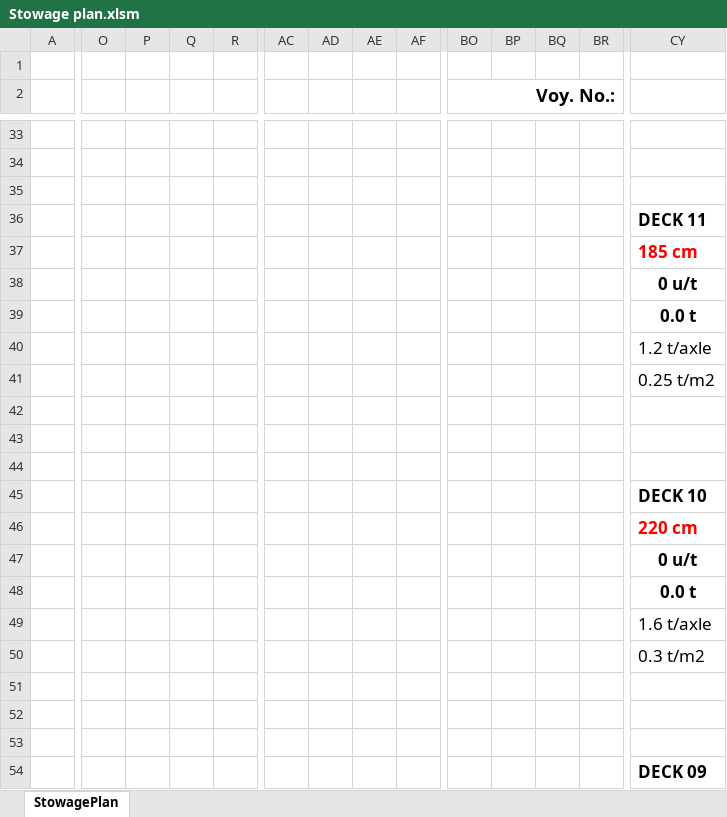
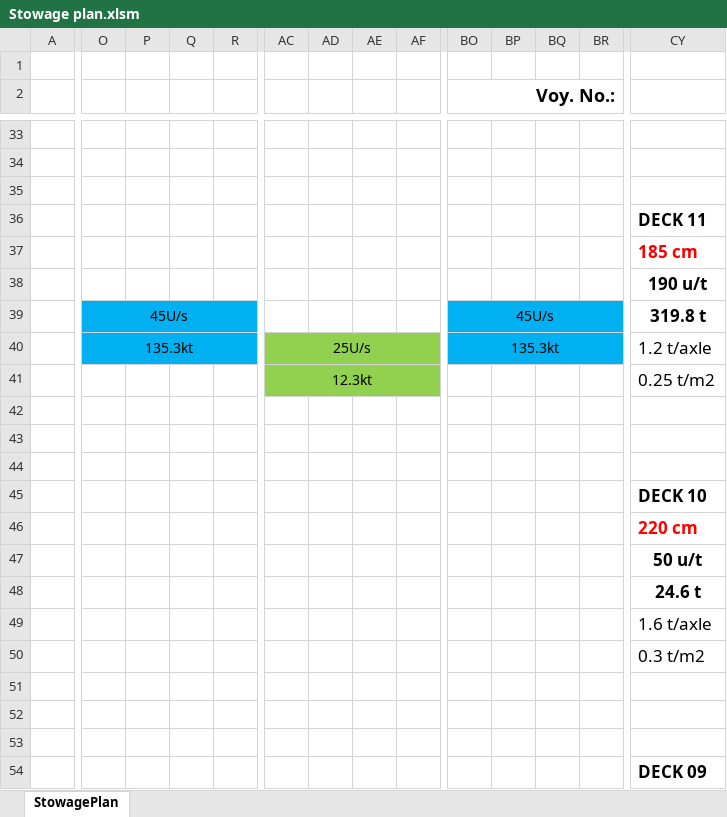
Before and after one commit to VasAtanasov/stowage-plan, an Excel workbook: Stowage plan.xlsm, sheet StowagePlan, drawn as a sheet; only a part is shown, gaps mark what is left out; values as stored, in another font and other column widths than the file's, no borders; charts and pictures not drawn; removed rows and columns are numbered as before the commit, all else as after; rows hold the shown columns only; the diff covers the shown part only; the diff names each change by its address in the sheet, - before the commit and + after, or states it on an @@ line.

```diff
--- a/Stowage plan.xlsm (sheet StowagePlan)
+++ b/Stowage plan.xlsm (sheet StowagePlan)
-row 38:  |  |  |  |  |  |  |  |  |  |  |  |  | 0 u/t
-row 39:  |  |  |  |  |  |  |  |  |  |  |  |  | 0.0 t
-row 40:  |  |  |  |  |  |  |  |  |  |  |  |  | 1.2 t/axle
-row 41:  |  |  |  |  |  |  |  |  |  |  |  |  | 0.25 t/m2
-row 38: (empty)
+row 38:  |  |  |  |  |  |  |  |  |  |  |  |  | 190 u/t
+CY38:DB38 merged
-row 39: (empty)
+row 39:  | 45U/s |  |  |  |  |  |  |  | 45U/s |  |  |  | 319.8 t
-O39:R40 fill: none
+O39:R40 fill: #00B0F0
+O39:R39 merged
-BO39:BR40 fill: none
+BO39:BR40 fill: #00B0F0
+BO39:BR39 merged
+CY39:DB39 merged
-row 40: (empty)
+row 40:  | 135.3kt |  |  |  | 25U/s |  |  |  | 135.3kt |  |  |  | 1.2 t/axle
+O40:R40 merged
-AC40:AF40 fill: none
+AC40:AF40 fill: #92D050
+AC40:AF40 merged
+BO40:BR40 merged
+row 41:  |  |  |  |  | 12.3kt |  |  |  |  |  |  |  | 0.25 t/m2
+row 42: (empty)
+row 43: (empty)
+row 44: (empty)
-row 47:  |  |  |  |  |  |  |  |  |  |  |  |  | 0 u/t
-row 48:  |  |  |  |  |  |  |  |  |  |  |  |  | 0.0 t
-row 49:  |  |  |  |  |  |  |  |  |  |  |  |  | 1.6 t/axle
-row 50:  |  |  |  |  |  |  |  |  |  |  |  |  | 0.3 t/m2
+row 47:  |  |  |  |  |  |  |  |  |  |  |  |  | 50 u/t
+row 48:  |  |  |  |  |  |  |  |  |  |  |  |  | 24.6 t
+row 49:  |  |  |  |  |  |  |  |  |  |  |  |  | 1.6 t/axle
+row 50:  |  |  |  |  |  |  |  |  |  |  |  |  | 0.3 t/m2
```
Also changed, not shown: 7 added rows, 20 removed rows and 30 edited cells elsewhere in this sheet, charts or pictures, 2 other files.
